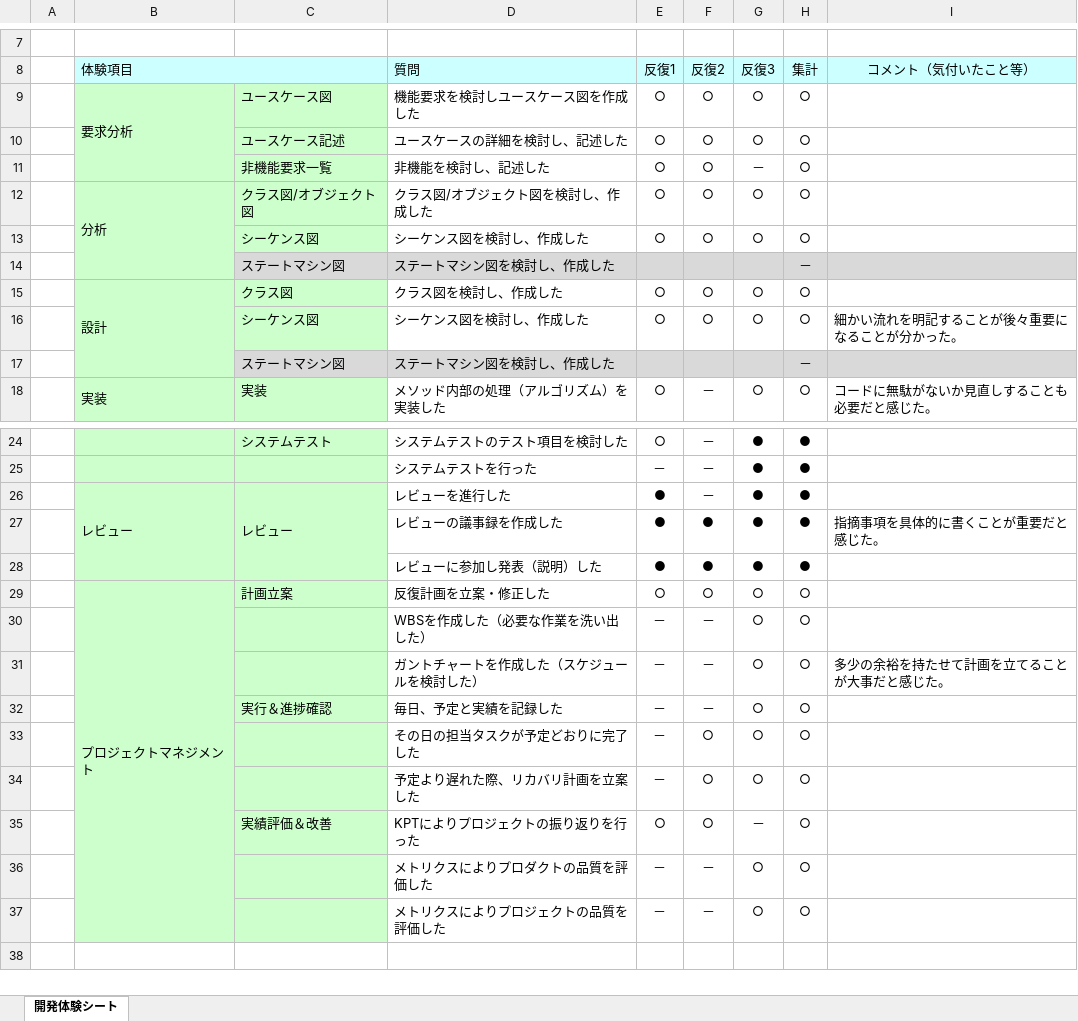
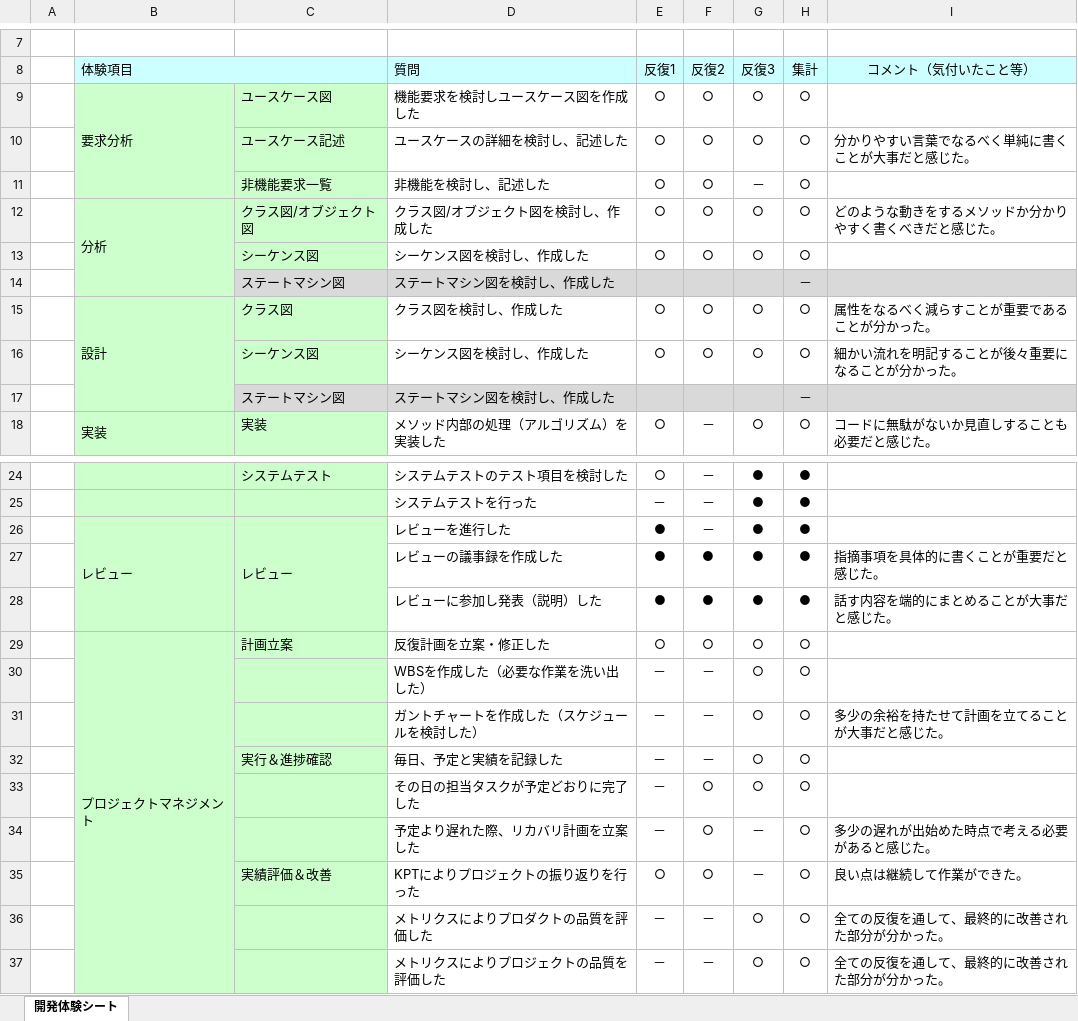
Before and after one commit to s-uemrua/Level50, an Excel workbook: 第三反復/振り返り/74_開発体験シート.xlsx, sheet 開発体験シート, drawn as a sheet; only a part is shown, gaps mark what is left out; values as stored, in another font and other column widths than the file's, no borders; charts and pictures not drawn; the diff names each change by its address in the sheet, - before the commit and + after, or states it on an @@ line.

Commit message:
変更

```diff
--- a/第三反復/振り返り/74_開発体験シート.xlsx (sheet 開発体験シート)
+++ b/第三反復/振り返り/74_開発体験シート.xlsx (sheet 開発体験シート)
-I10 (コメント（気付いたこと等）): (empty)
+I10 (コメント（気付いたこと等）): 分かりやすい言葉でなるべく単純に書くことが大事だと感じた。
-I12 (コメント（気付いたこと等）): (empty)
+I12 (コメント（気付いたこと等）): どのような動きをするメソッドか分かりやすく書くべきだと感じた。
-I15 (コメント（気付いたこと等）): (empty)
+I15 (コメント（気付いたこと等）): 属性をなるべく減らすことが重要であることが分かった。
-I28 (コメント（気付いたこと等）): (empty)
+I28 (コメント（気付いたこと等）): 話す内容を端的にまとめることが大事だと感じた。
-G34 (反復3): ○
+G34 (反復3): －
-I34 (コメント（気付いたこと等）): (empty)
+I34 (コメント（気付いたこと等）): 多少の遅れが出始めた時点で考える必要があると感じた。
-I35 (コメント（気付いたこと等）): (empty)
+I35 (コメント（気付いたこと等）): 良い点は継続して作業ができた。
-I36:I37 (コメント（気付いたこと等）): (empty)
+I36:I37 (コメント（気付いたこと等）): 全ての反復を通して、最終的に改善された部分が分かった。
```
